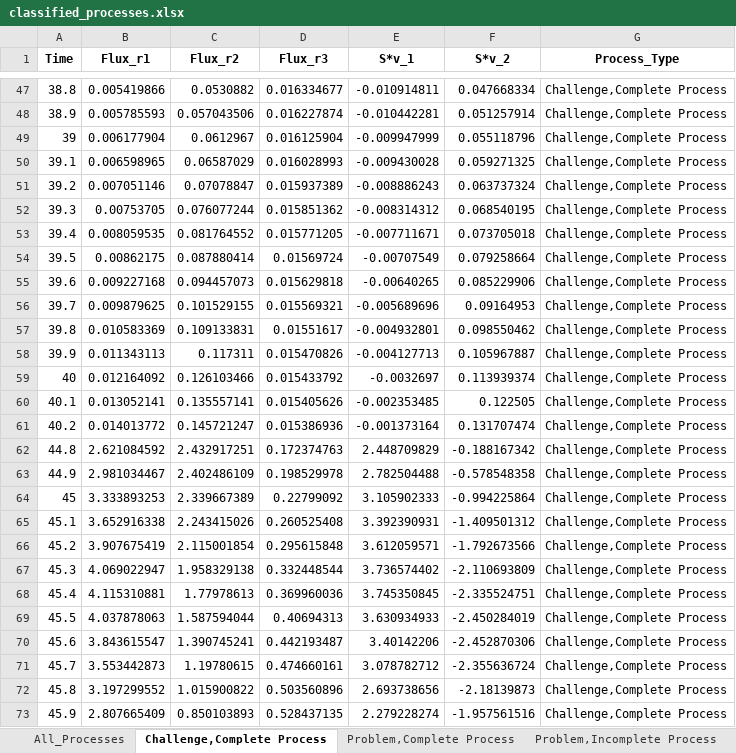
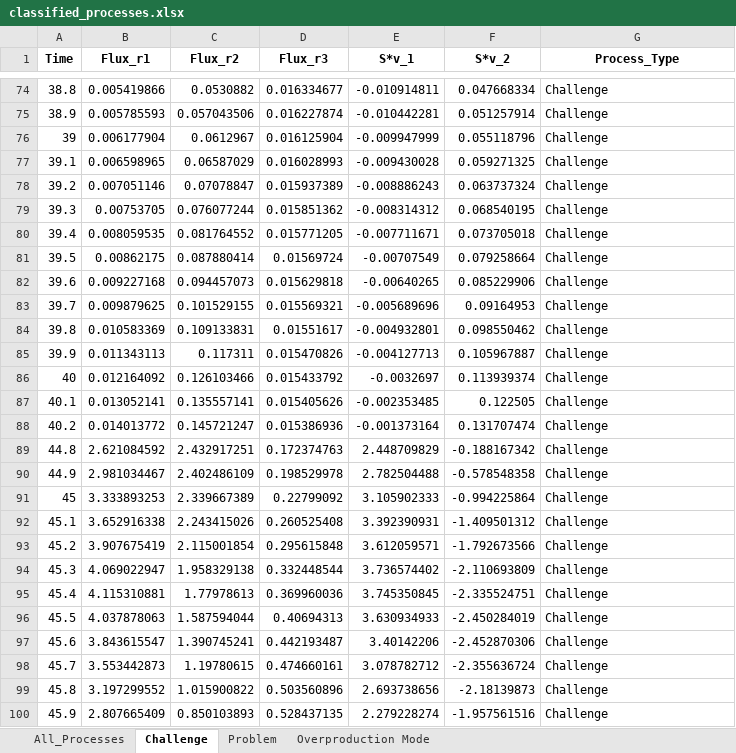
Before and after one commit to tveloz/pyCOT, an Excel workbook: visualizations/process_classification/classified_processes.xlsx, sheet Challenge, drawn as a sheet; only a part is shown, gaps mark what is left out; values as stored, in another font and other column widths than the file's, no borders; addresses are those after the commit; the diff covers the shown part only; the diff names each change by its address in the sheet, - before the commit and + after, or states it on an @@ line.

Commit message:
need to fix cognitive control vs cognitive domain use in process analysis and plots!

```diff
--- a/visualizations/process_classification/classified_processes.xlsx (sheet Challenge)
+++ b/visualizations/process_classification/classified_processes.xlsx (sheet Challenge)
-sheet tab: Challenge,Complete Process
+sheet tab: Challenge
-sheet tab: Problem,Complete Process
+sheet tab: Problem
-sheet tab: Problem,Incomplete Process
+sheet tab: Overproduction Mode
-G74:G100 (Process_Type): Challenge,Complete Process
+G74:G100 (Process_Type): Challenge
```
Also changed, not shown: 109 added rows and 236 edited cells elsewhere in this sheet, sheet Overproduction Mode, sheet Problem, sheet All_Processes, other sheet tabs, 19 other files.
